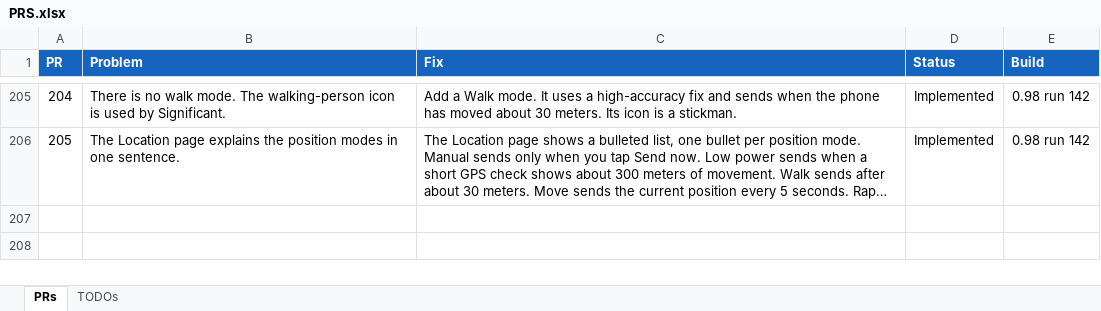
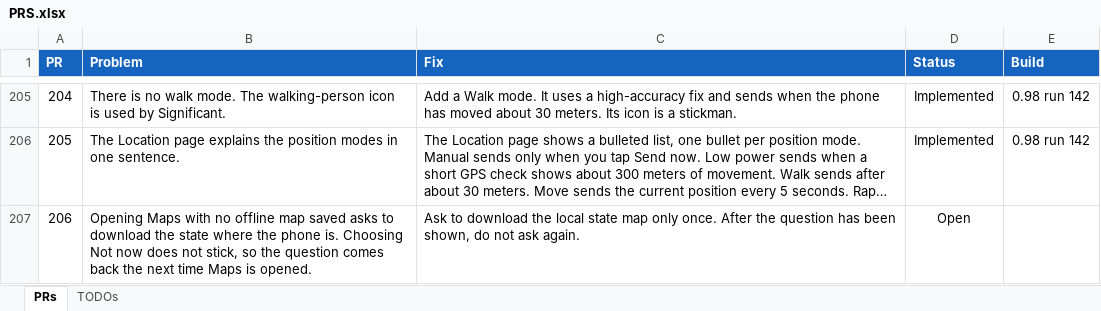
Before and after one commit to jonopelgt/NextcloudPhoneTrack, an Excel workbook: PRS.xlsx, sheet PRs, drawn as a sheet; only a part is shown, gaps mark what is left out; long unchanged cells end in …; values as stored, in another font and other column widths than the file's, no borders; conditional formats not drawn; the diff names each change by its address in the sheet, - before the commit and + after, or states it on an @@ line.

Commit message:
File PR 206: ask for the local state map once
Not now does not stick. Not implemented.

```diff
--- a/PRS.xlsx (sheet PRs)
+++ b/PRS.xlsx (sheet PRs)
+row 207: 206 | Opening Maps with no offline map saved asks to download the state where the phone is. Choosing Not now does not stick, so the question comes back the next time Maps is opened. | Ask to download the local state map only once. After the question has been shown, do not ask again. | Open
```
